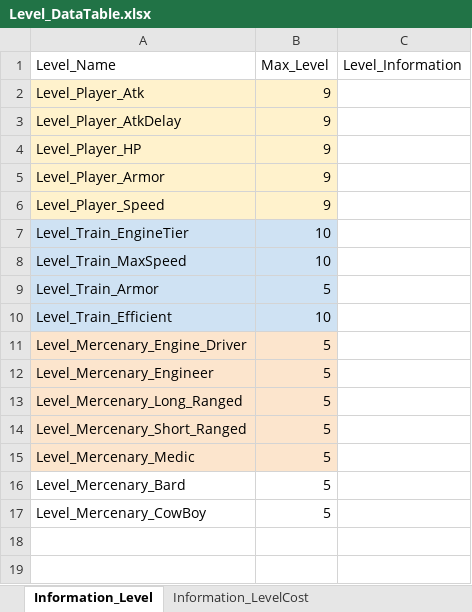
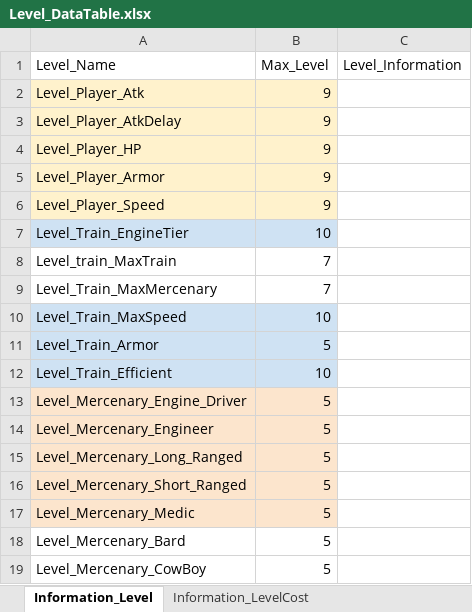
Before and after one commit to kmk5844/NiarT_Pro, an Excel workbook: Train/Assets/_Data_Level/Level_DataTable.xlsx, sheet Information_Level, drawn as a sheet; values as stored, in another font and other column widths than the file's, no borders; charts and pictures not drawn; the diff names each change by its address in the sheet, - before the commit and + after, or states it on an @@ line.

```diff
--- a/Train/Assets/_Data_Level/Level_DataTable.xlsx (sheet Information_Level)
+++ b/Train/Assets/_Data_Level/Level_DataTable.xlsx (sheet Information_Level)
+row 8: Level_train_MaxTrain | 7
+row 9: Level_Train_MaxMercenary | 7
```
Also changed, not shown: sheet Information_LevelCost, sheet Level_Max_EngineTier, Train/Assets/_Data_Game/Game_DataTable.xlsx, 31 other files.
